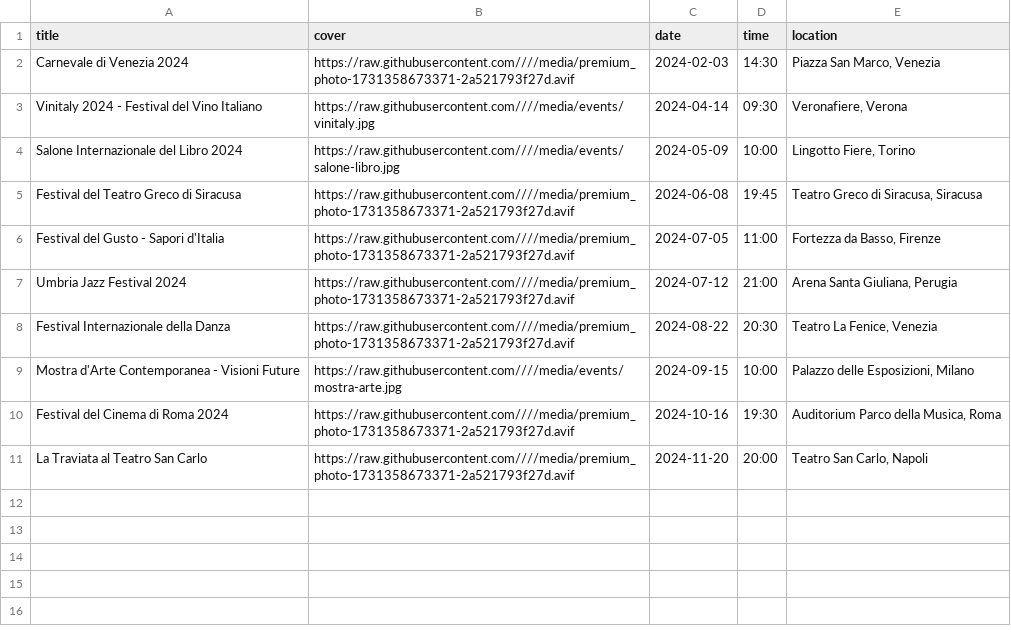
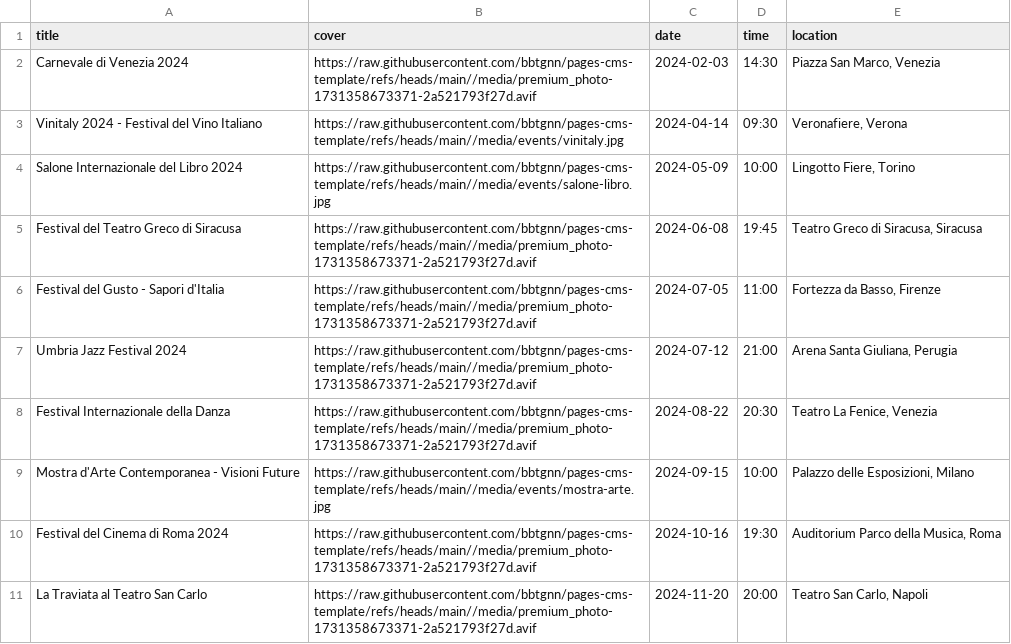
Before and after one commit to bbtgnn/pages-cms-template, a CSV file: src/lib/csv/eventi.csv, drawn as a sheet.

```diff
--- a/src/lib/csv/eventi.csv
+++ b/src/lib/csv/eventi.csv
@@ -1,11 +1,11 @@
 title,cover,date,time,location
-Carnevale di Venezia 2024,https://raw.githubusercontent.com////media/premium_photo-1731358673371-2a521793f27d.avif,2024-02-03,14:30,"Piazza San Marco, Venezia"
-Vinitaly 2024 - Festival del Vino Italiano,https://raw.githubusercontent.com////media/events/vinitaly.jpg,2024-04-14,09:30,"Veronafiere, Verona"
-Salone Internazionale del Libro 2024,https://raw.githubusercontent.com////media/events/salone-libro.jpg,2024-05-09,10:00,"Lingotto Fiere, Torino"
-Festival del Teatro Greco di Siracusa,https://raw.githubusercontent.com////media/premium_photo-1731358673371-2a521793f27d.avif,2024-06-08,19:45,"Teatro Greco di Siracusa, Siracusa"
-Festival del Gusto - Sapori d'Italia,https://raw.githubusercontent.com////media/premium_photo-1731358673371-2a521793f27d.avif,2024-07-05,11:00,"Fortezza da Basso, Firenze"
-Umbria Jazz Festival 2024,https://raw.githubusercontent.com////media/premium_photo-1731358673371-2a521793f27d.avif,2024-07-12,21:00,"Arena Santa Giuliana, Perugia"
-Festival Internazionale della Danza,https://raw.githubusercontent.com////media/premium_photo-1731358673371-2a521793f27d.avif,2024-08-22,20:30,"Teatro La Fenice, Venezia"
-Mostra d'Arte Contemporanea - Visioni Future,https://raw.githubusercontent.com////media/events/mostra-arte.jpg,2024-09-15,10:00,"Palazzo delle Esposizioni, Milano"
-Festival del Cinema di Roma 2024,https://raw.githubusercontent.com////media/premium_photo-1731358673371-2a521793f27d.avif,2024-10-16,19:30,"Auditorium Parco della Musica, Roma"
-La Traviata al Teatro San Carlo,https://raw.githubusercontent.com////media/premium_photo-1731358673371-2a521793f27d.avif,2024-11-20,20:00,"Teatro San Carlo, Napoli"
+Carnevale di Venezia 2024,https://raw.githubusercontent.com/bbtgnn/pages-cms-template/refs/heads/main//media/premium_photo-1731358673371-2a521793f27d.avif,2024-02-03,14:30,"Piazza San Marco, Venezia"
+Vinitaly 2024 - Festival del Vino Italiano,https://raw.githubusercontent.com/bbtgnn/pages-cms-template/refs/heads/main//media/events/vinitaly.jpg,2024-04-14,09:30,"Veronafiere, Verona"
+Salone Internazionale del Libro 2024,https://raw.githubusercontent.com/bbtgnn/pages-cms-template/refs/heads/main//media/events/salone-libro.jpg,2024-05-09,10:00,"Lingotto Fiere, Torino"
+Festival del Teatro Greco di Siracusa,https://raw.githubusercontent.com/bbtgnn/pages-cms-template/refs/heads/main//media/premium_photo-1731358673371-2a521793f27d.avif,2024-06-08,19:45,"Teatro Greco di Siracusa, Siracusa"
+Festival del Gusto - Sapori d'Italia,https://raw.githubusercontent.com/bbtgnn/pages-cms-template/refs/heads/main//media/premium_photo-1731358673371-2a521793f27d.avif,2024-07-05,11:00,"Fortezza da Basso, Firenze"
+Umbria Jazz Festival 2024,https://raw.githubusercontent.com/bbtgnn/pages-cms-template/refs/heads/main//media/premium_photo-1731358673371-2a521793f27d.avif,2024-07-12,21:00,"Arena Santa Giuliana, Perugia"
+Festival Internazionale della Danza,https://raw.githubusercontent.com/bbtgnn/pages-cms-template/refs/heads/main//media/premium_photo-1731358673371-2a521793f27d.avif,2024-08-22,20:30,"Teatro La Fenice, Venezia"
+Mostra d'Arte Contemporanea - Visioni Future,https://raw.githubusercontent.com/bbtgnn/pages-cms-template/refs/heads/main//media/events/mostra-arte.jpg,2024-09-15,10:00,"Palazzo delle Esposizioni, Milano"
+Festival del Cinema di Roma 2024,https://raw.githubusercontent.com/bbtgnn/pages-cms-template/refs/heads/main//media/premium_photo-1731358673371-2a521793f27d.avif,2024-10-16,19:30,"Auditorium Parco della Musica, Roma"
+La Traviata al Teatro San Carlo,https://raw.githubusercontent.com/bbtgnn/pages-cms-template/refs/heads/main//media/premium_photo-1731358673371-2a521793f27d.avif,2024-11-20,20:00,"Teatro San Carlo, Napoli"
```
Also changed, not shown: 1 other file.
